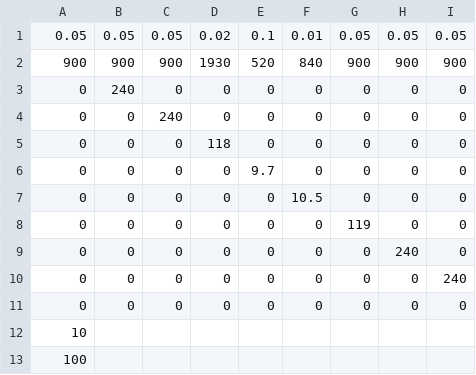
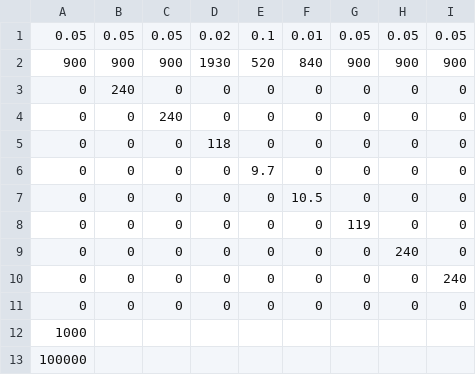
Before and after one commit to AlenaSetukha/KTMM, a CSV file: task1/data/param.csv, drawn as a sheet.

```diff
--- a/task1/data/param.csv
+++ b/task1/data/param.csv
@@ -11,3 +11,3 @@
 0, 0, 0, 0, 0, 0, 0, 0, 0
-10
-100
+1000
+100000
```
Also changed, not shown: 5 other files.
